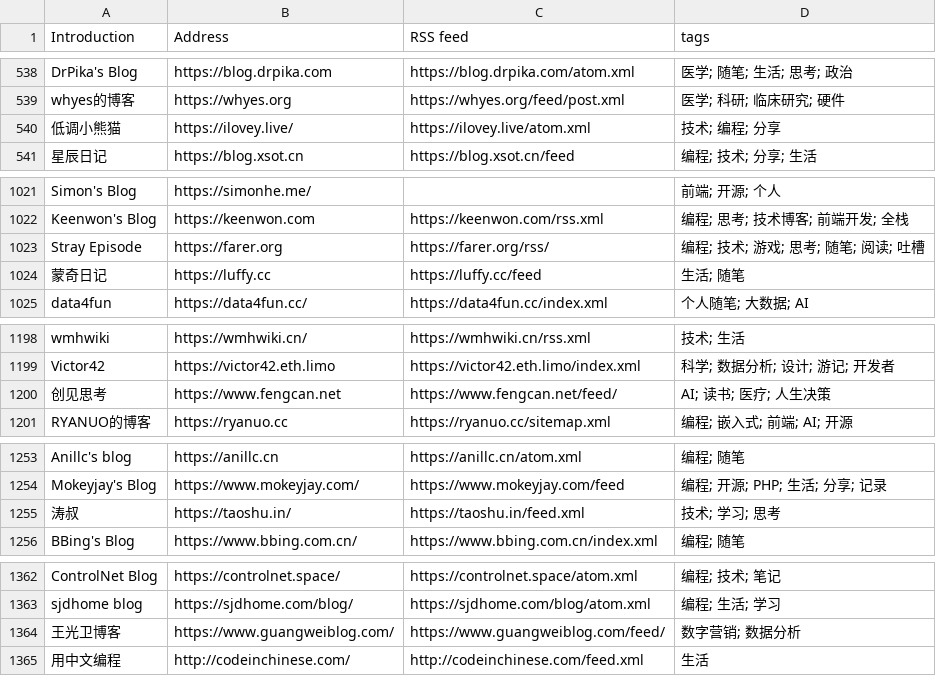
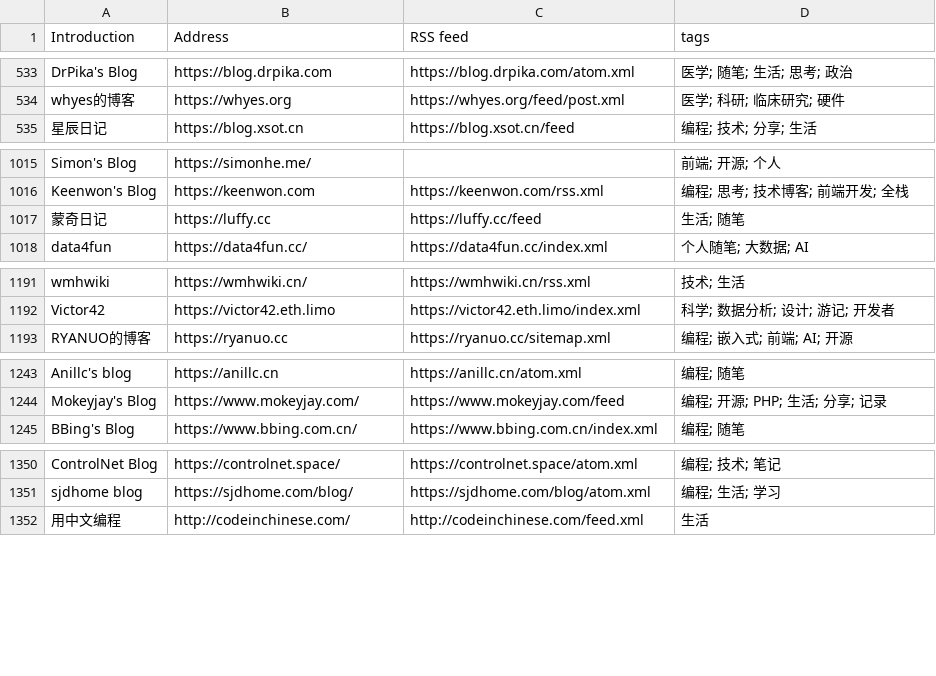
Before and after one commit to lovexw/chinese-independent-blogs, a CSV file: blogs-original.csv, drawn as a sheet; only a part is shown, gaps mark what is left out; the diff covers the shown part only.

```diff
--- a/blogs-original.csv
+++ b/blogs-original.csv
@@ -539,3 +534,2 @@ DrPika's Blog, https://blog.drpika.com, https://blog.drpika.com/atom.xml, 医学
 whyes的博客, https://whyes.org, https://whyes.org/feed/post.xml, 医学; 科研; 临床研究; 硬件
-低调小熊猫, https://ilovey.live/, https://ilovey.live/atom.xml, 技术; 编程; 分享
 星辰日记, https://blog.xsot.cn, https://blog.xsot.cn/feed, 编程; 技术; 分享; 生活
@@ -1022,3 +1016,2 @@ Simon's Blog, https://simonhe.me/, , 前端; 开源; 个人
 Keenwon's Blog, https://keenwon.com, https://keenwon.com/rss.xml, 编程; 思考; 技术博客; 前端开发; 全栈
-Stray Episode, https://farer.org, https://farer.org/rss/, 编程; 技术; 游戏; 思考; 随笔; 阅读; 吐槽
 蒙奇日记, https://luffy.cc, https://luffy.cc/feed, 生活; 随笔
@@ -1199,3 +1192,2 @@ wmhwiki, https://wmhwiki.cn/, https://wmhwiki.cn/rss.xml, 技术; 生活
 Victor42, https://victor42.eth.limo, https://victor42.eth.limo/index.xml, 科学; 数据分析; 设计; 游记; 开发者
-创见思考, https://www.fengcan.net, https://www.fengcan.net/feed/, AI; 读书; 医疗; 人生决策
 RYANUO的博客, https://ryanuo.cc, https://ryanuo.cc/sitemap.xml, 编程; 嵌入式; 前端; AI; 开源
@@ -1254,3 +1244,2 @@ Anillc's blog, https://anillc.cn, https://anillc.cn/atom.xml, 编程; 随笔
 Mokeyjay's Blog, https://www.mokeyjay.com/, https://www.mokeyjay.com/feed, 编程; 开源; PHP; 生活; 分享; 记录
-涛叔, https://taoshu.in/, https://taoshu.in/feed.xml, 技术; 学习; 思考
 BBing's Blog, https://www.bbing.com.cn/, https://www.bbing.com.cn/index.xml, 编程; 随笔
@@ -1363,3 +1351,2 @@ ControlNet Blog, https://controlnet.space/, https://controlnet.space/atom.xml,
 sjdhome blog, https://sjdhome.com/blog/, https://sjdhome.com/blog/atom.xml, 编程; 生活; 学习
-王光卫博客, https://www.guangweiblog.com/, https://www.guangweiblog.com/feed/, 数字营销; 数据分析
 用中文编程, http://codeinchinese.com/, http://codeinchinese.com/feed.xml, 生活
```
Also changed, not shown: 15 added rows, 8 removed rows and 3 edited cells elsewhere in this file, data/upstream-latest.csv, public/blogs.csv, 21 other files.
